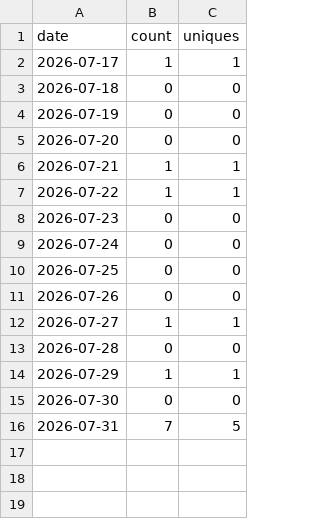
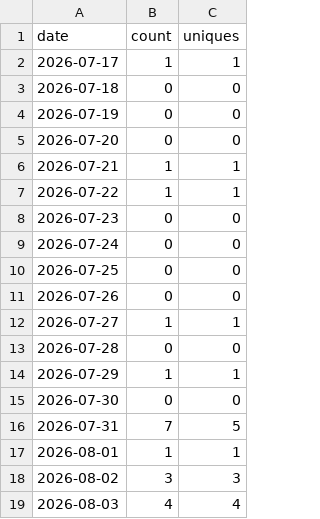
Before and after one commit to Kr1sCode/infra-automation-lab, a CSV file: .github/traffic/clones.csv, drawn as a sheet; the diff names each change by its address in the sheet, - before the commit and + after, or states it on an @@ line.

```diff
--- a/.github/traffic/clones.csv
+++ b/.github/traffic/clones.csv
+row 17: 2026-08-01 | 1 | 1
+row 18: 2026-08-02 | 3 | 3
+row 19: 2026-08-03 | 4 | 4
```
Also changed, not shown: .github/traffic/views.csv.
